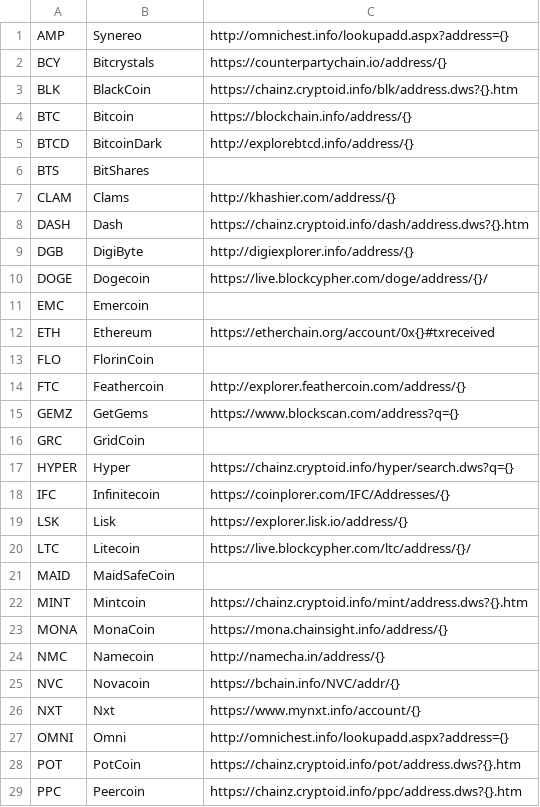
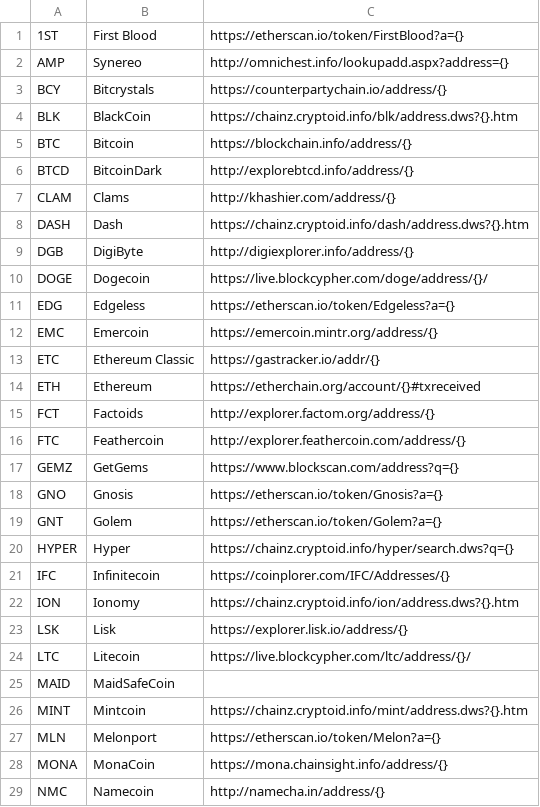
Before and after one commit to crypdex/passport-wallet, a CSV file: assets.csv, drawn as a sheet; only a part is shown; the shorter side is filled out with more unchanged rows; the diff covers the shown part only.

Commit message:
add new asset info

```diff
--- a/assets.csv
+++ b/assets.csv
@@ -1 +1,2 @@
+1ST,First Blood,https://etherscan.io/token/FirstBlood?a={}
 AMP,Synereo,http://omnichest.info/lookupadd.aspx?address={}
@@ -5,3 +6,2 @@ BTC,Bitcoin,https://blockchain.info/address/{}
 BTCD,BitcoinDark,http://explorebtcd.info/address/{}
-BTS,BitShares,
 CLAM,Clams,http://khashier.com/address/{}
@@ -10,10 +10,14 @@ DGB,DigiByte,http://digiexplorer.info/address/{}
 DOGE,Dogecoin,https://live.blockcypher.com/doge/address/{}/
-EMC,Emercoin,
-ETH,Ethereum,https://etherchain.org/account/0x{}#txreceived
-FLO,FlorinCoin,
+EDG,Edgeless,https://etherscan.io/token/Edgeless?a={}
+EMC,Emercoin,https://emercoin.mintr.org/address/{}
+ETC,Ethereum Classic,https://gastracker.io/addr/{}
+ETH,Ethereum,https://etherchain.org/account/{}#txreceived
+FCT,Factoids,http://explorer.factom.org/address/{}
 FTC,Feathercoin,http://explorer.feathercoin.com/address/{}
 GEMZ,GetGems,https://www.blockscan.com/address?q={}
-GRC,GridCoin,
+GNO,Gnosis,https://etherscan.io/token/Gnosis?a={}
+GNT,Golem,https://etherscan.io/token/Golem?a={}
 HYPER,Hyper,https://chainz.cryptoid.info/hyper/search.dws?q={}
 IFC,Infinitecoin,https://coinplorer.com/IFC/Addresses/{}
+ION,Ionomy,https://chainz.cryptoid.info/ion/address.dws?{}.htm
 LSK,Lisk,https://explorer.lisk.io/address/{}
@@ -22,2 +26,3 @@ MAID,MaidSafeCoin,
 MINT,Mintcoin,https://chainz.cryptoid.info/mint/address.dws?{}.htm
+MLN,Melonport,https://etherscan.io/token/Melon?a={}
 MONA,MonaCoin,https://mona.chainsight.info/address/{}
```
Also changed, not shown: 7 added rows, 1 removed row and 1 edited cell elsewhere in this file, 22 other files.
